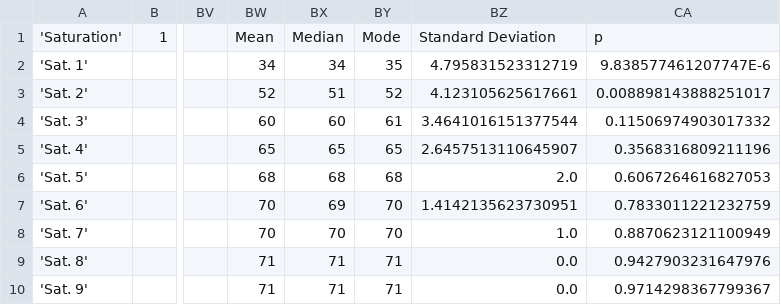
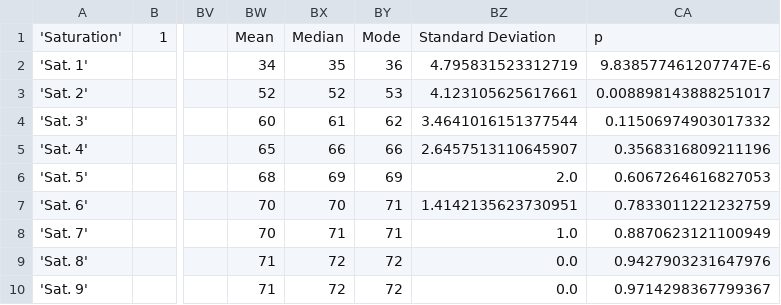
Before and after one commit to Claudenw/BloomTest, a CSV file: reports/density.csv, drawn as a sheet; only a part is shown, gaps mark what is left out; the diff names each change by its address in the sheet, - before the commit and + after, or states it on an @@ line.

```diff
--- a/reports/density.csv
+++ b/reports/density.csv
-BX2: 34
+BX2: 35
-BY2: 35
+BY2: 36
-BX3: 51
+BX3: 52
-BY3: 52
+BY3: 53
-BX4: 60
+BX4: 61
-BY4: 61
+BY4: 62
-BX5: 65
+BX5: 66
-BY5: 65
+BY5: 66
-BX6: 68
+BX6: 69
-BY6: 68
+BY6: 69
-BX7: 69
+BX7: 70
-BY7:BY8: 70
+BY7:BY8: 71
-BX8: 70
+BX8: 71
-BX9:BX10: 71
+BX9:BX10: 72
-BY9:BY10: 71
+BY9:BY10: 72
```
Also changed, not shown: 2 other files.
